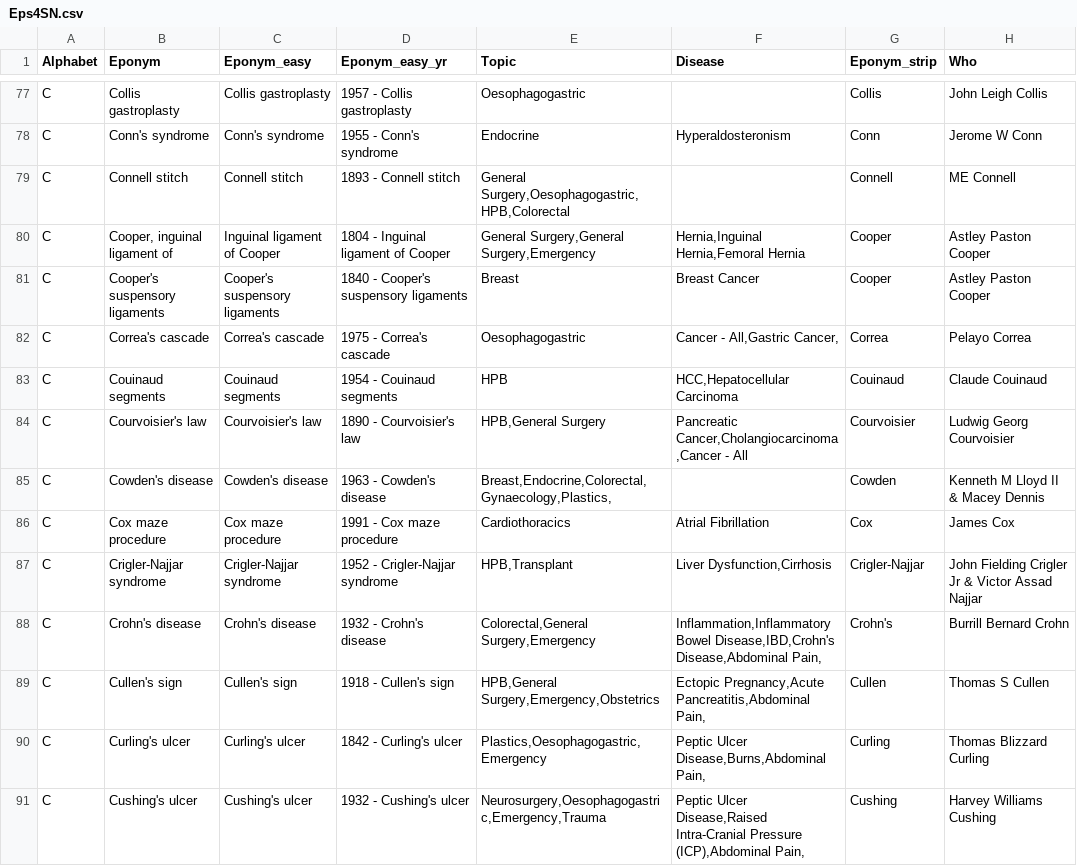
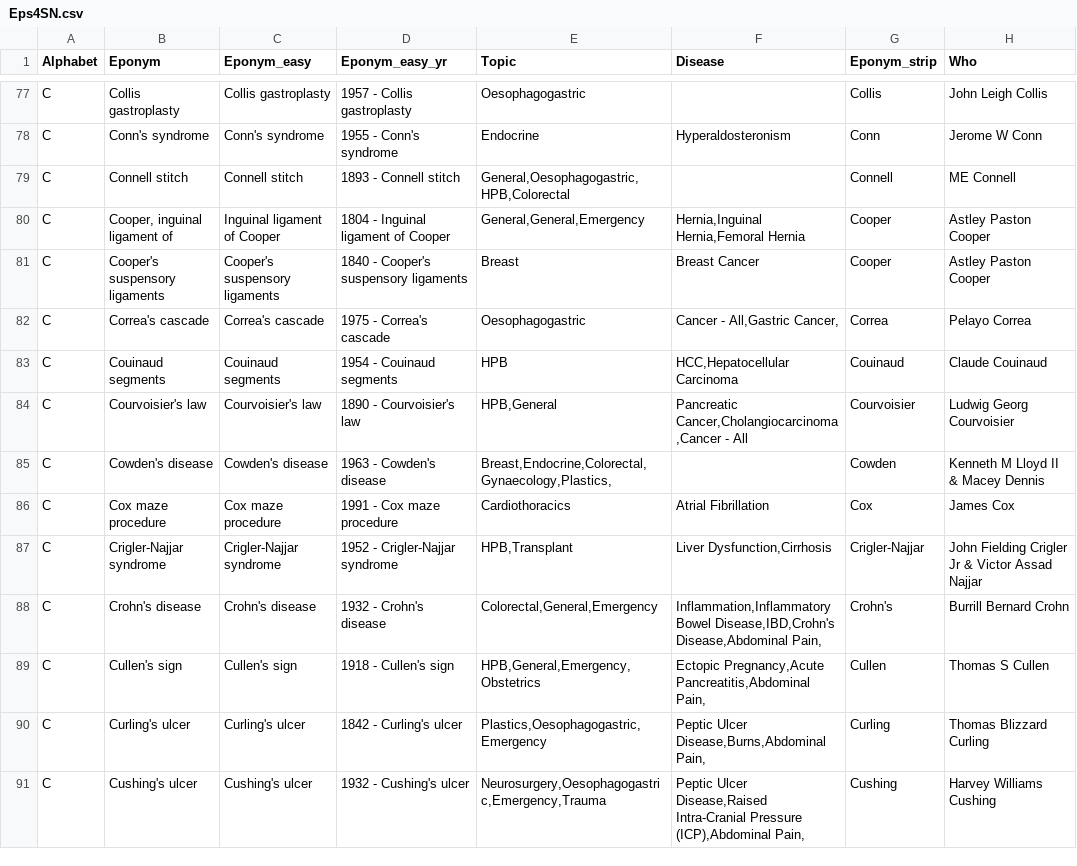
Before and after one commit to HayesAJ83/LastGo01, a CSV file: static/database/Eps4SN.csv, drawn as a sheet; only a part is shown, gaps mark what is left out; the diff covers the shown part only; the diff names each change by its address in the sheet, - before the commit and + after, or states it on an @@ line.

Commit message:
Add files via upload

```diff
--- a/static/database/Eps4SN.csv
+++ b/static/database/Eps4SN.csv
-E79 (Topic): General Surgery,Oesophagogastric,HPB,Colorectal
+E79 (Topic): General,Oesophagogastric,HPB,Colorectal
-E80 (Topic): General Surgery,General Surgery,Emergency
+E80 (Topic): General,General,Emergency
-E84 (Topic): HPB,General Surgery
+E84 (Topic): HPB,General
-E88 (Topic): Colorectal,General Surgery,Emergency
+E88 (Topic): Colorectal,General,Emergency
-E89 (Topic): HPB,General Surgery,Emergency,Obstetrics
+E89 (Topic): HPB,General,Emergency,Obstetrics
```
Also changed, not shown: 89 edited cells elsewhere in this file.
